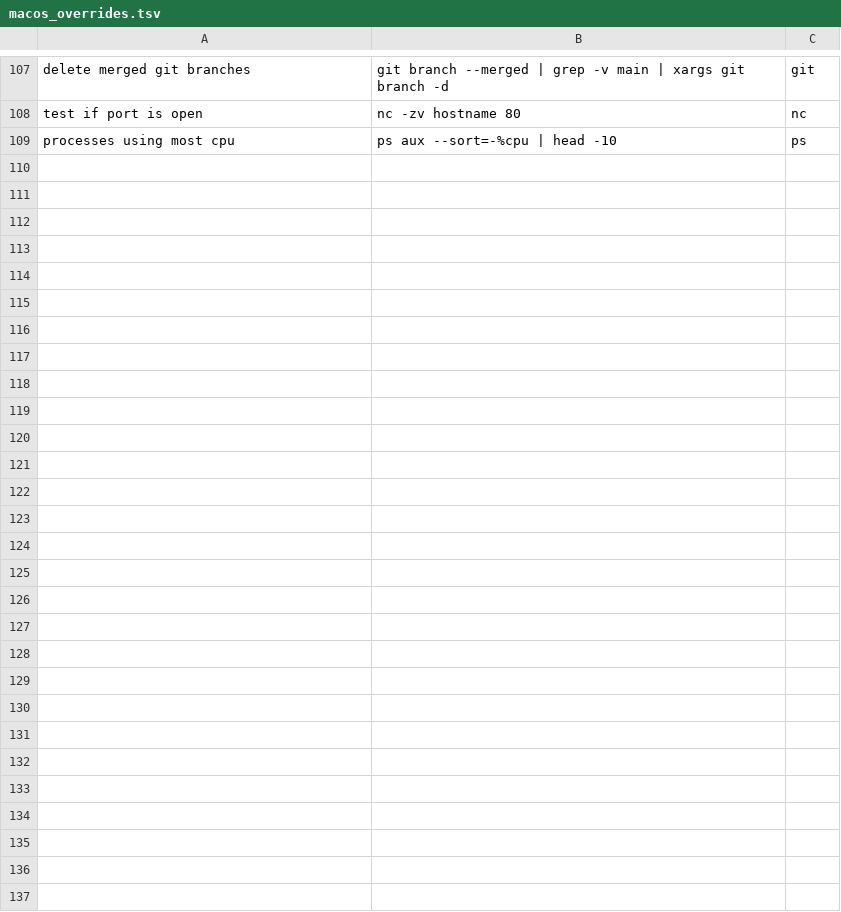
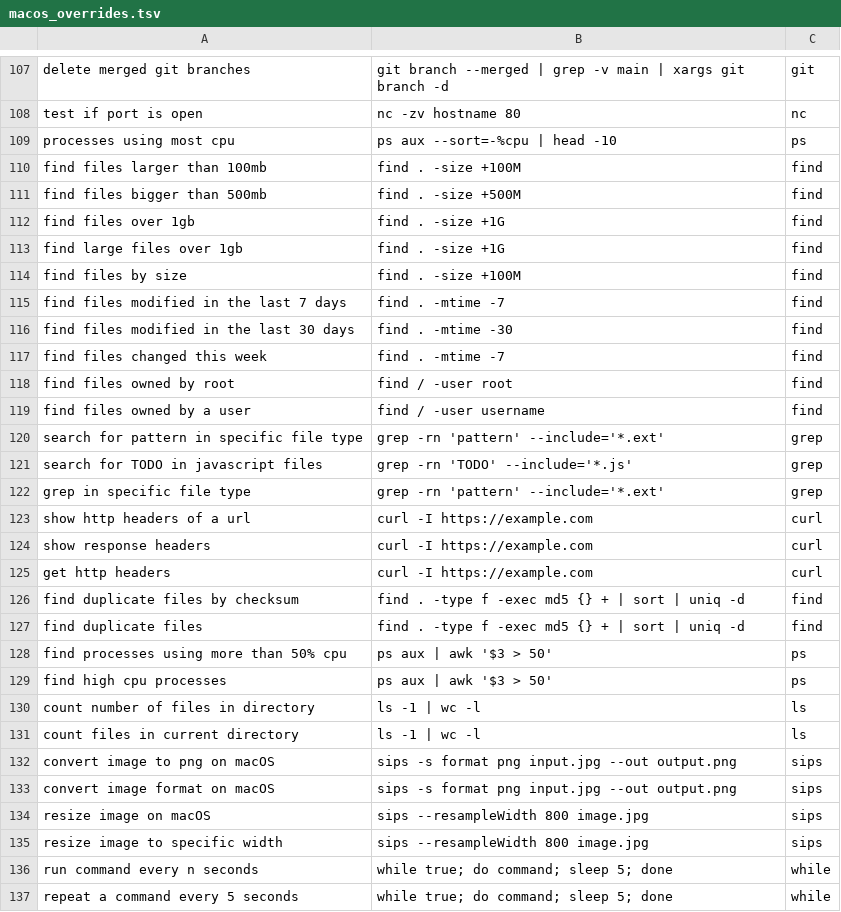
Before and after one commit to es617/hunch, a TSV file: bank/macos_overrides.tsv, drawn as a sheet; only a part is shown, gaps mark what is left out.

Commit message:
Add targeted overrides for 13 always-wrong prompts
28 new entries in macos_overrides.tsv covering gaps where the bank
had no relevant examples: find -size, find -mtime, find -user,
curl -I, grep --include, ps cpu filtering, and reinforcements
for sips, comm, while loops. Benchmark: 77.75% avg (+7.5pp over
v0.1.1 baseline), range 77-79%.

```diff
--- a/bank/macos_overrides.tsv
+++ b/bank/macos_overrides.tsv
@@ -109 +109,29 @@ test if port is open	nc -zv hostname 80	nc
 processes using most cpu	ps aux --sort=-%cpu | head -10	ps
+find files larger than 100mb	find . -size +100M	find
+find files bigger than 500mb	find . -size +500M	find
+find files over 1gb	find . -size +1G	find
+find large files over 1gb	find . -size +1G	find
+find files by size	find . -size +100M	find
+find files modified in the last 7 days	find . -mtime -7	find
+find files modified in the last 30 days	find . -mtime -30	find
+find files changed this week	find . -mtime -7	find
+find files owned by root	find / -user root	find
+find files owned by a user	find / -user username	find
+search for pattern in specific file type	grep -rn 'pattern' --include='*.ext'	grep
+search for TODO in javascript files	grep -rn 'TODO' --include='*.js'	grep
+grep in specific file type	grep -rn 'pattern' --include='*.ext'	grep
+show http headers of a url	curl -I https://example.com	curl
+show response headers	curl -I https://example.com	curl
+get http headers	curl -I https://example.com	curl
+find duplicate files by checksum	find . -type f -exec md5 {} + | sort | uniq -d	find
+find duplicate files	find . -type f -exec md5 {} + | sort | uniq -d	find
+find processes using more than 50% cpu	ps aux | awk '$3 > 50'	ps
+find high cpu processes	ps aux | awk '$3 > 50'	ps
+count number of files in directory	ls -1 | wc -l	ls
+count files in current directory	ls -1 | wc -l	ls
+convert image to png on macOS	sips -s format png input.jpg --out output.png	sips
+convert image format on macOS	sips -s format png input.jpg --out output.png	sips
+resize image on macOS	sips --resampleWidth 800 image.jpg	sips
+resize image to specific width	sips --resampleWidth 800 image.jpg	sips
+run command every n seconds	while true; do command; sleep 5; done	while
+repeat a command every 5 seconds	while true; do command; sleep 5; done	while
```
Also changed, not shown: 1 other file.
